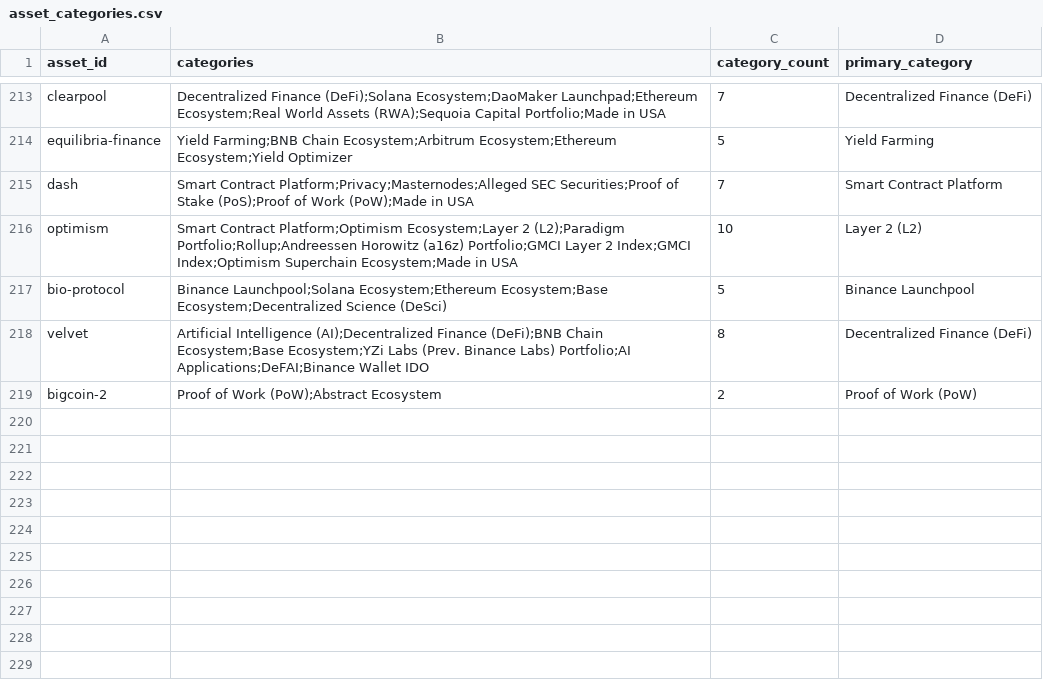
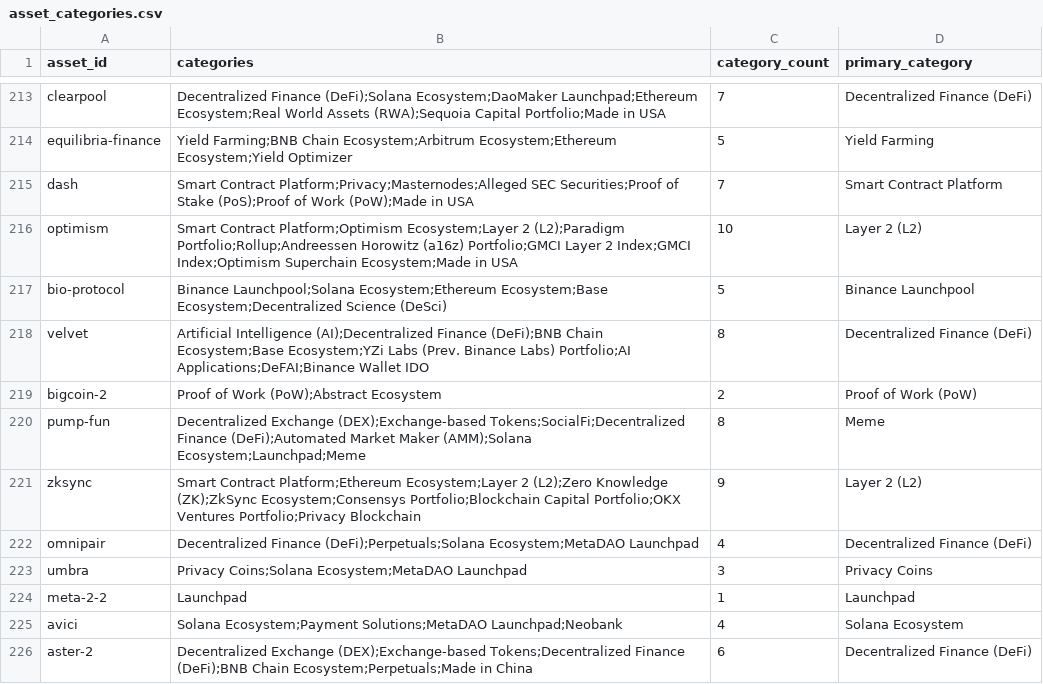
Before and after one commit to GabriellaAM/missioncontrolproject, a CSV file: data/asset_categories.csv, drawn as a sheet; only a part is shown, gaps mark what is left out; the diff names each change by its address in the sheet, - before the commit and + after, or states it on an @@ line.

```diff
--- a/data/asset_categories.csv
+++ b/data/asset_categories.csv
+row 220: pump-fun | Decentralized Exchange (DEX);Exchange-based Tokens;SocialFi;Decentralized Finance (DeFi);Automated Market Maker (AMM);Solana Ecosystem;Launchpad;Meme | 8 | Meme
+row 221: zksync | Smart Contract Platform;Ethereum Ecosystem;Layer 2 (L2);Zero Knowledge (ZK);ZkSync Ecosystem;Consensys Portfolio;Blockchain Capital Portfolio;OKX Ventures Portfolio;Privacy Blockchain | 9 | Layer 2 (L2)
+row 222: omnipair | Decentralized Finance (DeFi);Perpetuals;Solana Ecosystem;MetaDAO Launchpad | 4 | Decentralized Finance (DeFi)
+row 223: umbra | Privacy Coins;Solana Ecosystem;MetaDAO Launchpad | 3 | Privacy Coins
+row 224: meta-2-2 | Launchpad | 1 | Launchpad
+row 225: avici | Solana Ecosystem;Payment Solutions;MetaDAO Launchpad;Neobank | 4 | Solana Ecosystem
+row 226: aster-2 | Decentralized Exchange (DEX);Exchange-based Tokens;Decentralized Finance (DeFi);BNB Chain Ecosystem;Perpetuals;Made in China | 6 | Decentralized Finance (DeFi)
```
Also changed, not shown: data/micro/marketData/btc_dominance.csv, data/micro/marketData/stablecoin_dominance.csv, 41 other files.
